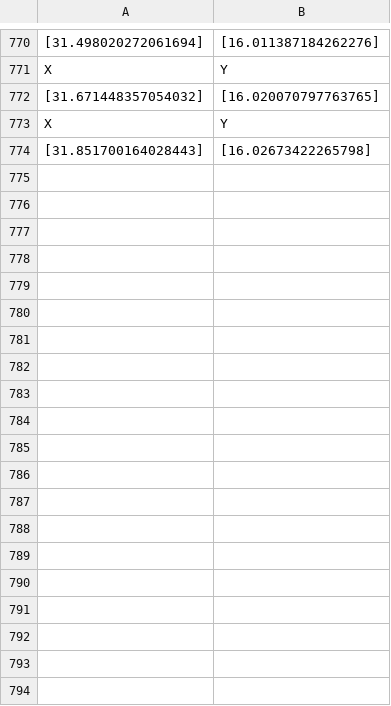
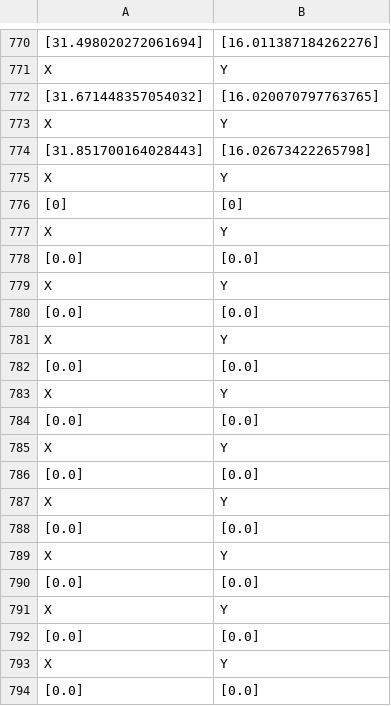
Before and after one commit to 22BobbyW/Sinkers, a CSV file: position.csv, drawn as a sheet; only a part is shown, gaps mark what is left out; the diff covers the shown part only; the diff names each change by its address in the sheet, - before the commit and + after, or states it on an @@ line.

```diff
--- a/position.csv
+++ b/position.csv
+row 775: X | Y
+row 776: [0] | [0]
+row 777: X | Y
+row 778: [0.0] | [0.0]
+row 779: X | Y
+row 780: [0.0] | [0.0]
+row 781: X | Y
+row 782: [0.0] | [0.0]
+row 783: X | Y
+row 784: [0.0] | [0.0]
+row 785: X | Y
+row 786: [0.0] | [0.0]
+row 787: X | Y
+row 788: [0.0] | [0.0]
+row 789: X | Y
+row 790: [0.0] | [0.0]
+row 791: X | Y
+row 792: [0.0] | [0.0]
+row 793: X | Y
+row 794: [0.0] | [0.0]
```
Also changed, not shown: 12 added rows elsewhere in this file, auvData.csv, 4 other files.
